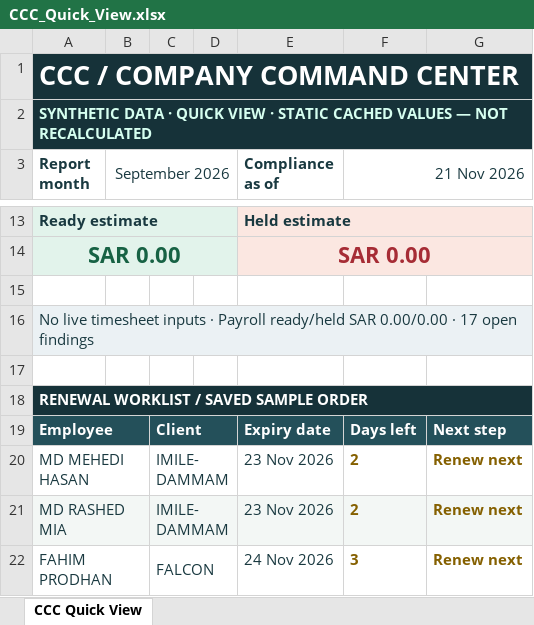
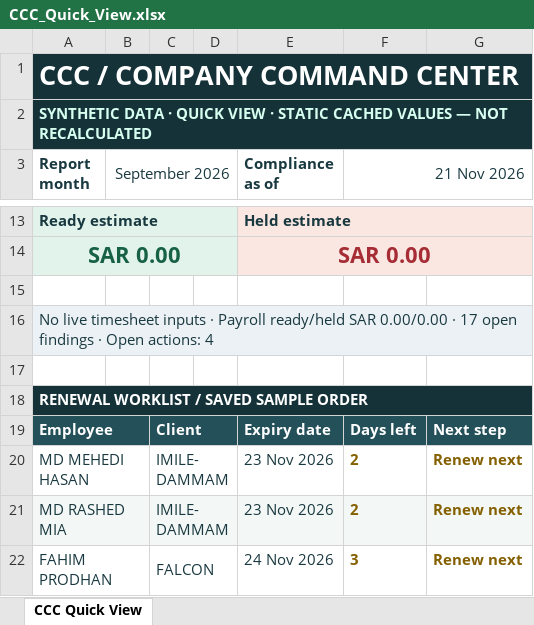
Before and after one commit to ar4web/ccc, an Excel workbook: CCC_Quick_View.xlsx, sheet CCC Quick View, drawn as a sheet; only a part is shown, gaps mark what is left out; values as stored, in another font and other column widths than the file's, no borders; the diff names each change by its address in the sheet, - before the commit and + after, or states it on an @@ line.

Commit message:
Add dynamic CCC action center and speed modes
Co-authored-by: arena-agent <297053741+arena-agent@users.noreply.github.com>

```diff
--- a/CCC_Quick_View.xlsx (sheet CCC Quick View)
+++ b/CCC_Quick_View.xlsx (sheet CCC Quick View)
-A16 (Report month): …open findings
+A16 (Report month): …open findings · Open actions: 4
```
Also changed, not shown: 6 other files.
